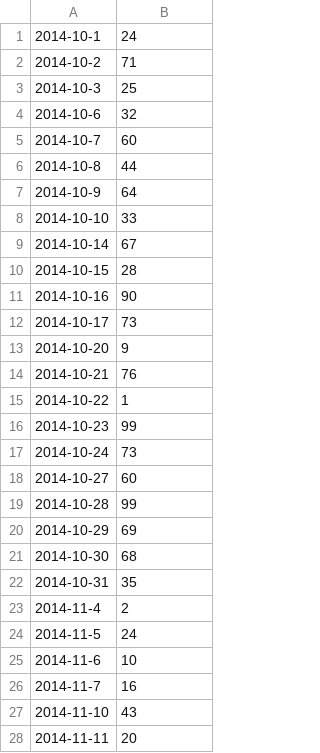
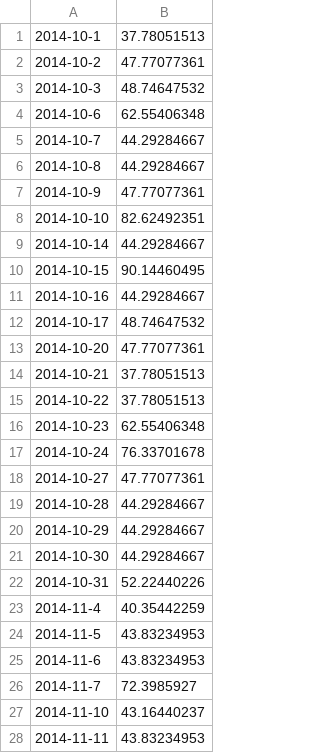
Before and after one commit to cax68080/signate, a CSV file: 食品ロスの削減/sample.csv, drawn as a sheet; only a part is shown; the diff covers the shown part only.

```diff
--- a/食品ロスの削減/sample.csv
+++ b/食品ロスの削減/sample.csv
@@ -1,28 +1,28 @@
-2014-10-1,24
-2014-10-2,71
-2014-10-3,25
-2014-10-6,32
-2014-10-7,60
-2014-10-8,44
-2014-10-9,64
-2014-10-10,33
-2014-10-14,67
-2014-10-15,28
-2014-10-16,90
-2014-10-17,73
-2014-10-20,9
-2014-10-21,76
-2014-10-22,1
-2014-10-23,99
-2014-10-24,73
-2014-10-27,60
-2014-10-28,99
-2014-10-29,69
-2014-10-30,68
-2014-10-31,35
-2014-11-4,2
-2014-11-5,24
-2014-11-6,10
-2014-11-7,16
-2014-11-10,43
-2014-11-11,20
+2014-10-1,37.78051513
+2014-10-2,47.77077361
+2014-10-3,48.74647532
+2014-10-6,62.55406348
+2014-10-7,44.29284667
+2014-10-8,44.29284667
+2014-10-9,47.77077361
+2014-10-10,82.62492351
+2014-10-14,44.29284667
+2014-10-15,90.14460495
+2014-10-16,44.29284667
+2014-10-17,48.74647532
+2014-10-20,47.77077361
+2014-10-21,37.78051513
+2014-10-22,37.78051513
+2014-10-23,62.55406348
+2014-10-24,76.33701678
+2014-10-27,47.77077361
+2014-10-28,44.29284667
+2014-10-29,44.29284667
+2014-10-30,44.29284667
+2014-10-31,52.22440226
+2014-11-4,40.35442259
+2014-11-5,43.83234953
+2014-11-6,43.83234953
+2014-11-7,72.3985927
+2014-11-10,43.16440237
+2014-11-11,43.83234953
```
Also changed, not shown: 12 edited cells elsewhere in this file, 3 other files.
